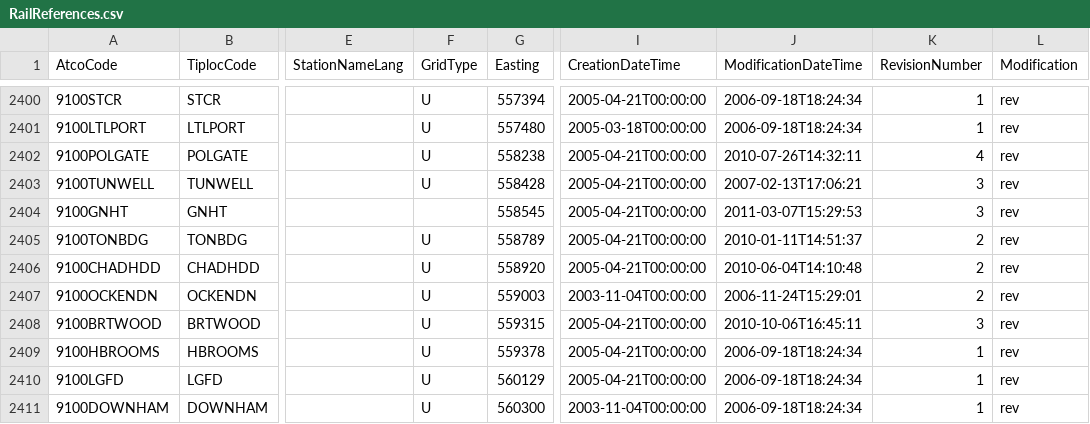
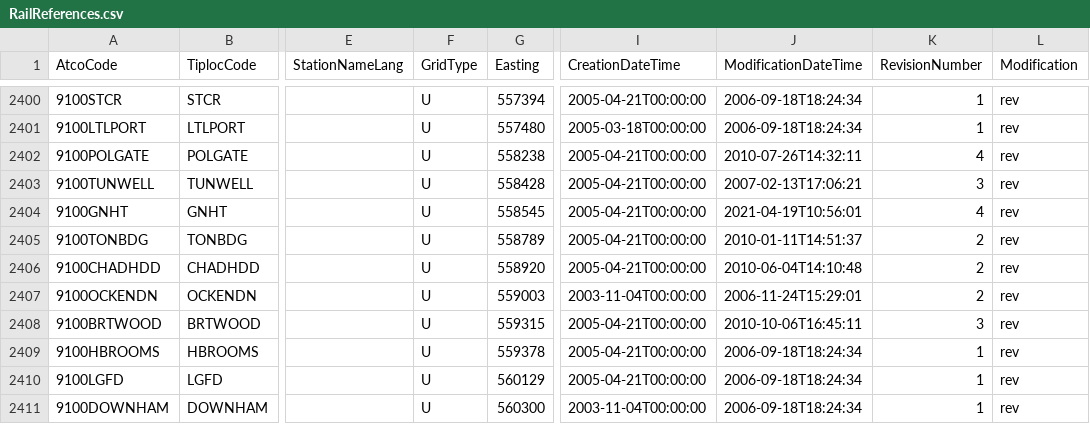
Before and after one commit to Train-Track/Train-Track-Web, a CSV file: reference/RailReferences.csv, drawn as a sheet; only a part is shown, gaps mark what is left out; the diff names each change by its address in the sheet, - before the commit and + after, or states it on an @@ line.

```diff
--- a/reference/RailReferences.csv
+++ b/reference/RailReferences.csv
-F2404 (GridType): (empty)
+F2404 (GridType): U
-J2404 (ModificationDateTime): 2011-03-07T15:29:53
+J2404 (ModificationDateTime): 2021-04-19T10:56:01
-K2404 (RevisionNumber): 3
+K2404 (RevisionNumber): 4
```
Also changed, not shown: reference/operators.csv, 7 other files.
